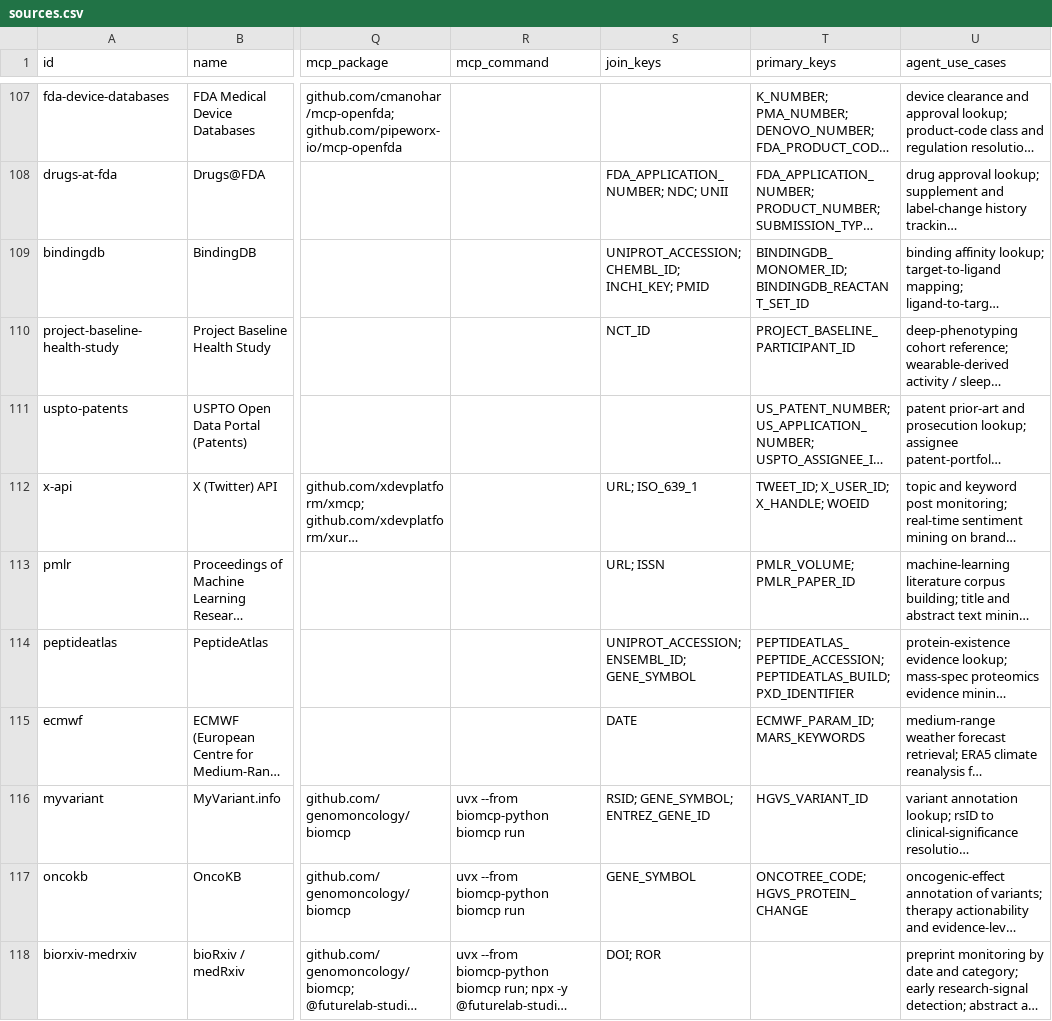
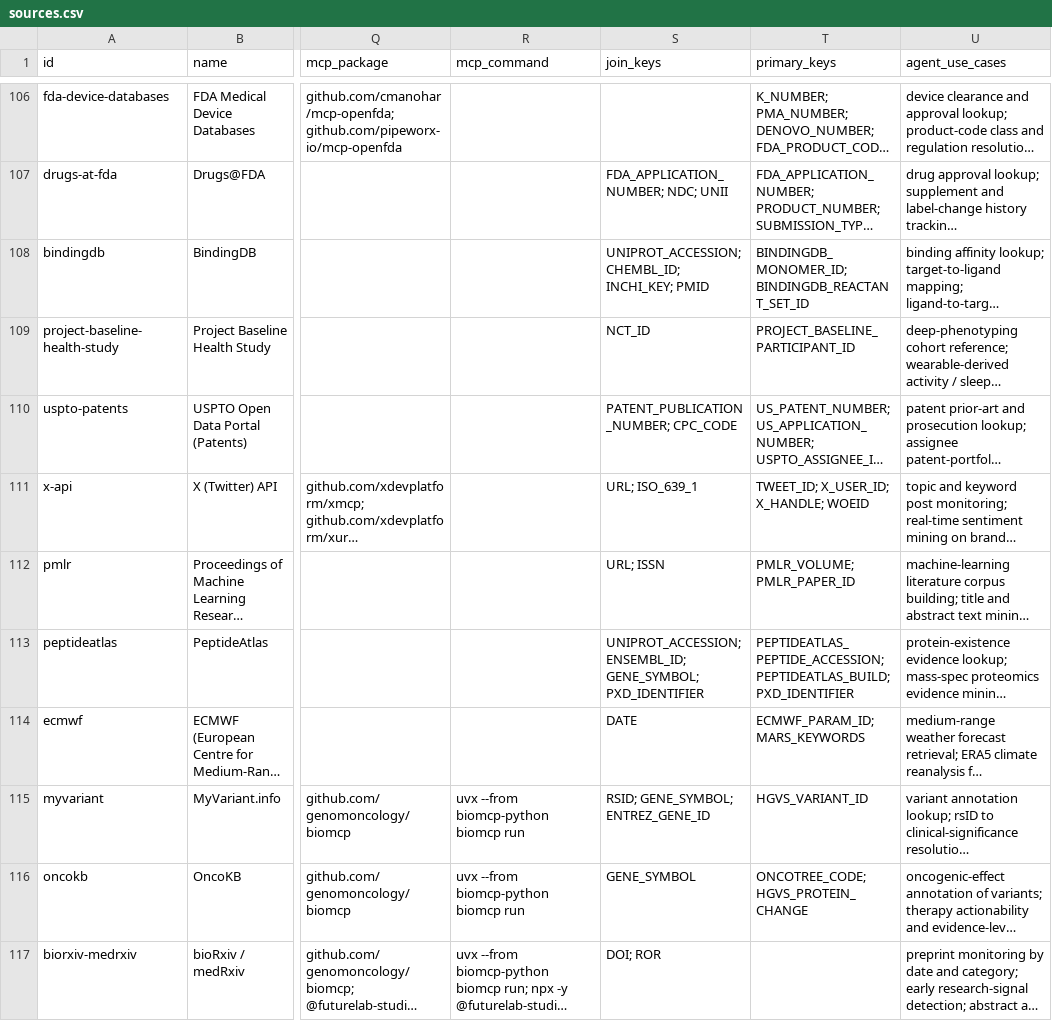
Before and after one commit to stefaniabio23/datasources, a CSV file: generated/sources.csv, drawn as a sheet; only a part is shown, gaps mark what is left out; long unchanged cells end in …; addresses are those after the commit; the diff covers the shown part only; the diff names each change by its address in the sheet, - before the commit and + after, or states it on an @@ line.

```diff
--- a/generated/sources.csv
+++ b/generated/sources.csv
-S110 (join_keys): (empty)
+S110 (join_keys): PATENT_PUBLICATION_NUMBER; CPC_CODE
-S113 (join_keys): UNIPROT_ACCESSION; ENSEMBL_ID; GENE_SYMBOL
+S113 (join_keys): UNIPROT_ACCESSION; ENSEMBL_ID; GENE_SYMBOL; PXD_IDENTIFIER
```
Also changed, not shown: 1 added row, 1 removed row and 25 edited cells elsewhere in this file, 30 other files.
